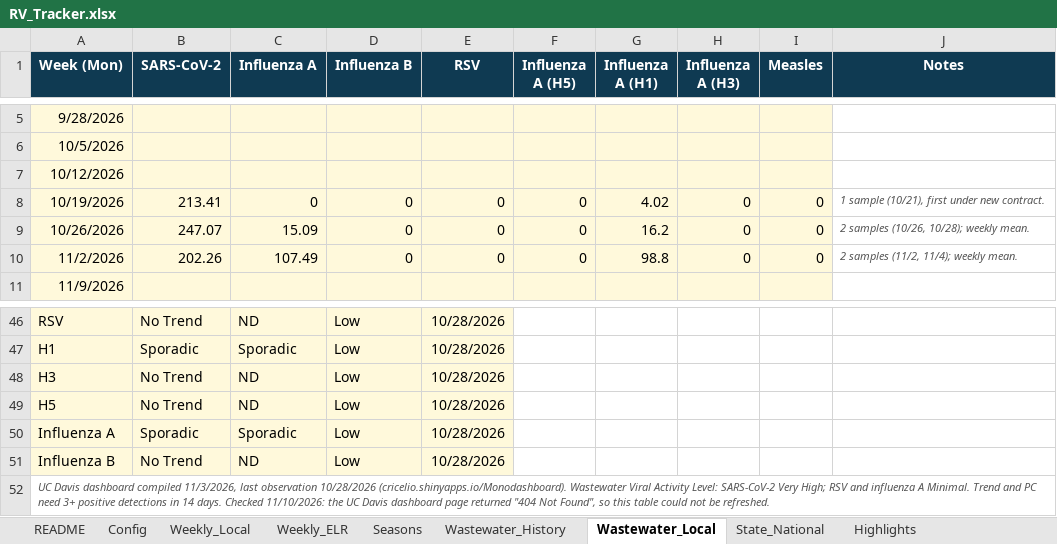
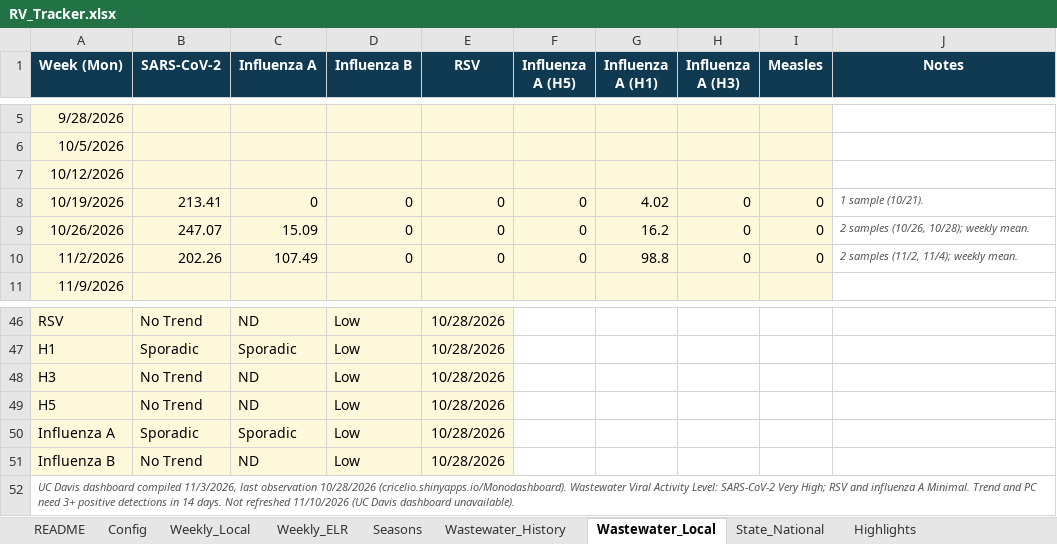
Before and after one commit to EmilyKillion/mono-county-dashboards, an Excel workbook: respiratory/RV_Tracker.xlsx, sheet Wastewater_Local, drawn as a sheet; only a part is shown, gaps mark what is left out; values as stored, in another font and other column widths than the file's, no borders; the diff names each change by its address in the sheet, - before the commit and + after, or states it on an @@ line.

```diff
--- a/respiratory/RV_Tracker.xlsx (sheet Wastewater_Local)
+++ b/respiratory/RV_Tracker.xlsx (sheet Wastewater_Local)
-J8 (Notes): 1 sample (10/21), first under new contract.
+J8 (Notes): 1 sample (10/21).
-A52 (Week (Mon)): …14 days. Checked 11/10/2026: the UC Davis dashboard page returned "404 Not Found", so this table could not be refreshed.
+A52 (Week (Mon)): …14 days. Not refreshed 11/10/2026 (UC Davis dashboard unavailable).
```
Also changed, not shown: sheet Highlights, sheet Weekly_Local, sheet Config, sheet State_National, 1 other file.
